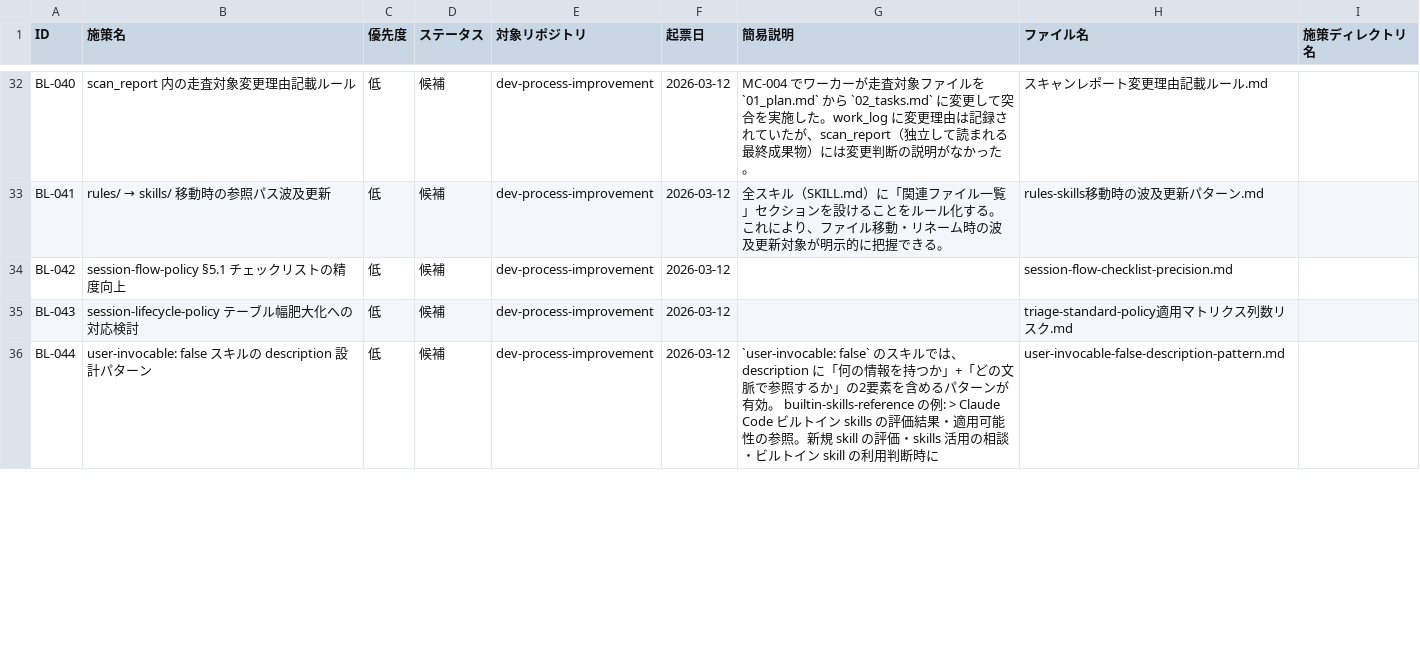
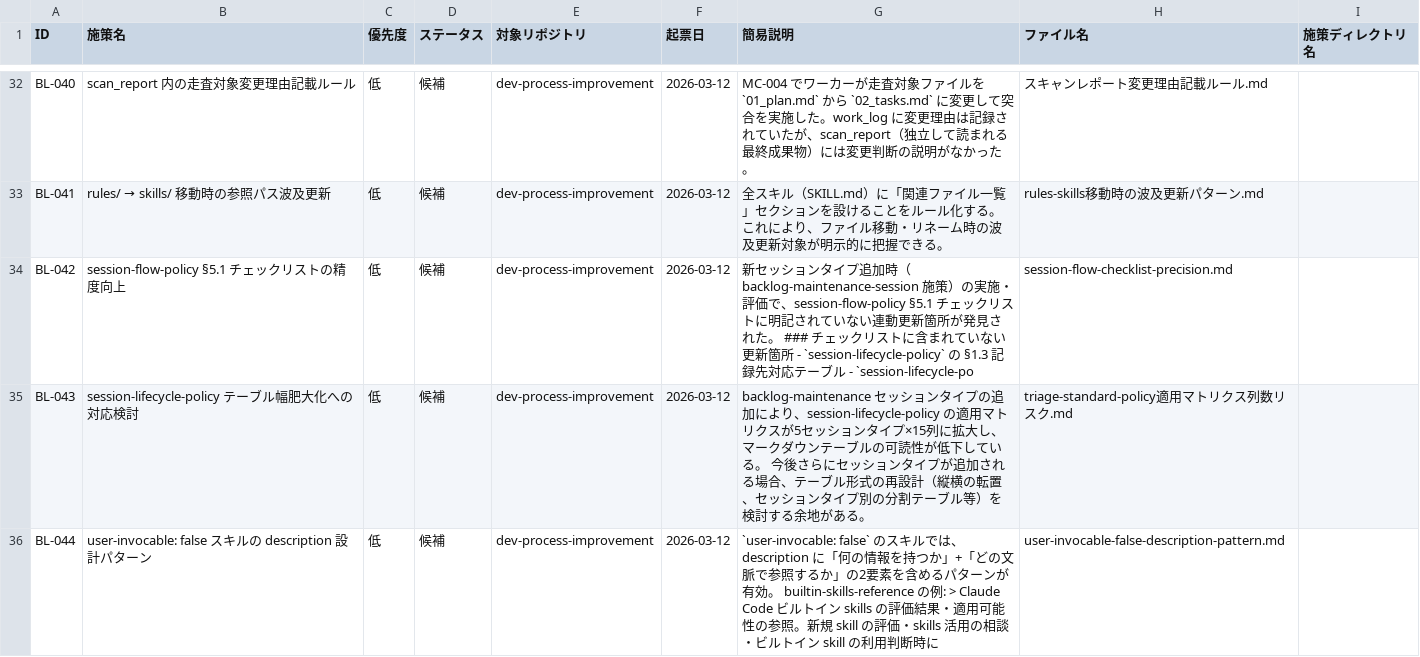
Before and after one commit to ryo12-n/dev-process-improvement, a CSV file: backlog/backlog.csv, drawn as a sheet; only a part is shown, gaps mark what is left out; the diff covers the shown part only.

```diff
--- a/backlog/backlog.csv
+++ b/backlog/backlog.csv
@@ -33,4 +33,4 @@ BL-040,scan_report 内の走査対象変更理由記載ルール,低,候補,dev-
 BL-041,rules/ → skills/ 移動時の参照パス波及更新,低,候補,dev-process-improvement,2026-03-12,全スキル（SKILL.md）に「関連ファイル一覧」セクションを設けることをルール化する。これにより、ファイル移動・リネーム時の波及更新対象が明示的に把握できる。,rules-skills移動時の波及更新パターン.md,
-BL-042,session-flow-policy §5.1 チェックリストの精度向上,低,候補,dev-process-improvement,2026-03-12,,session-flow-checklist-precision.md,
-BL-043,session-lifecycle-policy テーブル幅肥大化への対応検討,低,候補,dev-process-improvement,2026-03-12,,triage-standard-policy適用マトリクス列数リスク.md,
+BL-042,session-flow-policy §5.1 チェックリストの精度向上,低,候補,dev-process-improvement,2026-03-12,新セッションタイプ追加時（backlog-maintenance-session 施策）の実施・評価で、session-flow-policy §5.1 チェックリストに明記されていない連動更新箇所が発見された。 ### チェックリストに含まれていない更新箇所 - `session-lifecycle-policy` の §1.3 記録先対応テーブル - `session-lifecycle-po,session-flow-checklist-precision.md,
+BL-043,session-lifecycle-policy テーブル幅肥大化への対応検討,低,候補,dev-process-improvement,2026-03-12,backlog-maintenance セッションタイプの追加により、session-lifecycle-policy の適用マトリクスが5セッションタイプ×15列に拡大し、マークダウンテーブルの可読性が低下している。 今後さらにセッションタイプが追加される場合、テーブル形式の再設計（縦横の転置、セッションタイプ別の分割テーブル等）を検討する余地がある。,triage-standard-policy適用マトリクス列数リスク.md,
 BL-044,user-invocable: false スキルの description 設計パターン,低,候補,dev-process-improvement,2026-03-12,`user-invocable: false` のスキルでは、description に「何の情報を持つか」+「どの文脈で参照するか」の2要素を含めるパターンが有効。 builtin-skills-reference の例: > Claude Code ビルトイン skills の評価結果・適用可能性の参照。新規 skill の評価・skills 活用の相談・ビルトイン skill の利用判断時に,user-invocable-false-description-pattern.md,
```
Also changed, not shown: 1 edited cell elsewhere in this file, 14 other files.
